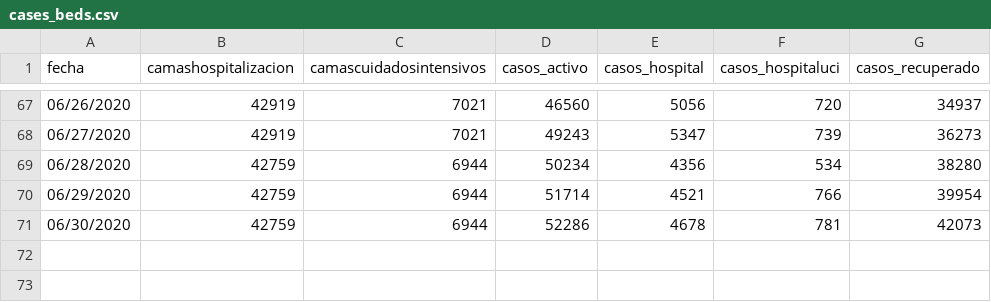
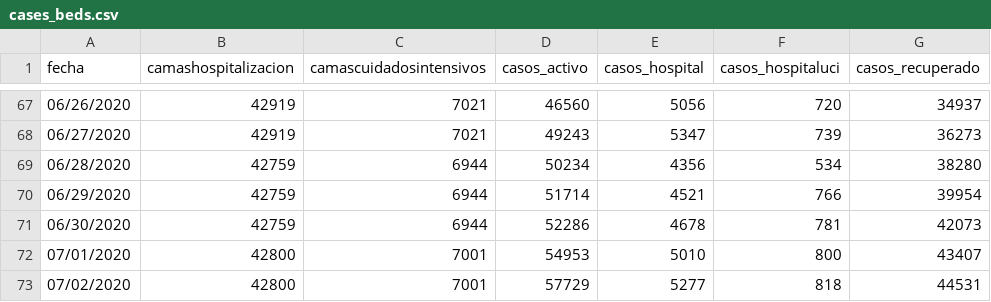
Before and after one commit to ideascol/covid19, a CSV file: data/cases_beds.csv, drawn as a sheet; only a part is shown, gaps mark what is left out.

```diff
--- a/data/cases_beds.csv
+++ b/data/cases_beds.csv
@@ -71 +71,3 @@ fecha,camashospitalizacion,camascuidadosintensivos,casos_activo,casos_hospital,c
 06/30/2020,42759,6944,52286,4678,781,42073
+07/01/2020,42800,7001,54953,5010,800,43407
+07/02/2020,42800,7001,57729,5277,818,44531
```
Also changed, not shown: data/data_dptos.csv, data/data_dptos_cienmil.csv, 4 other files.
